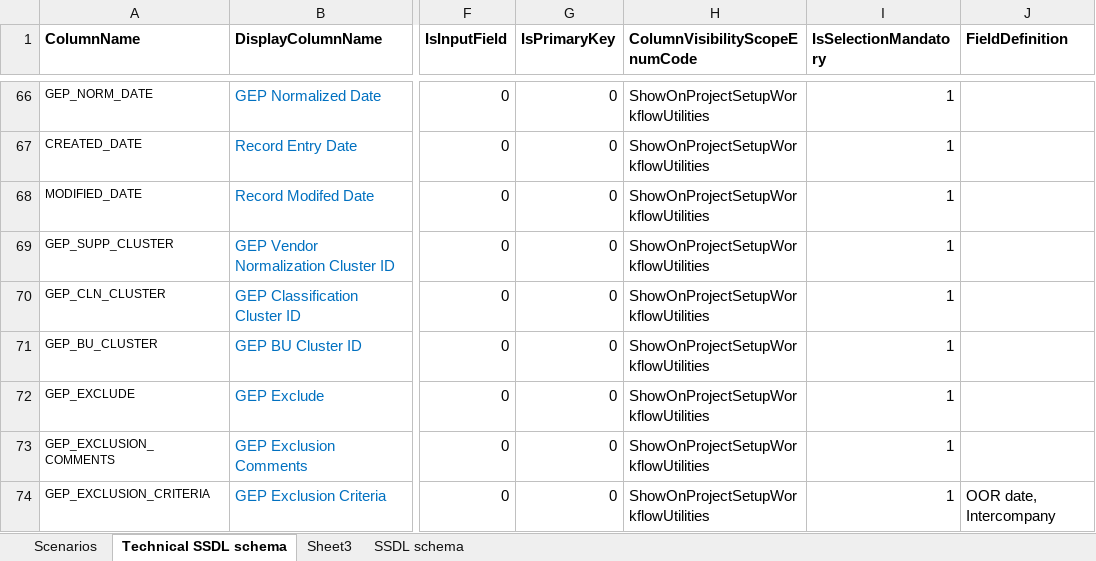
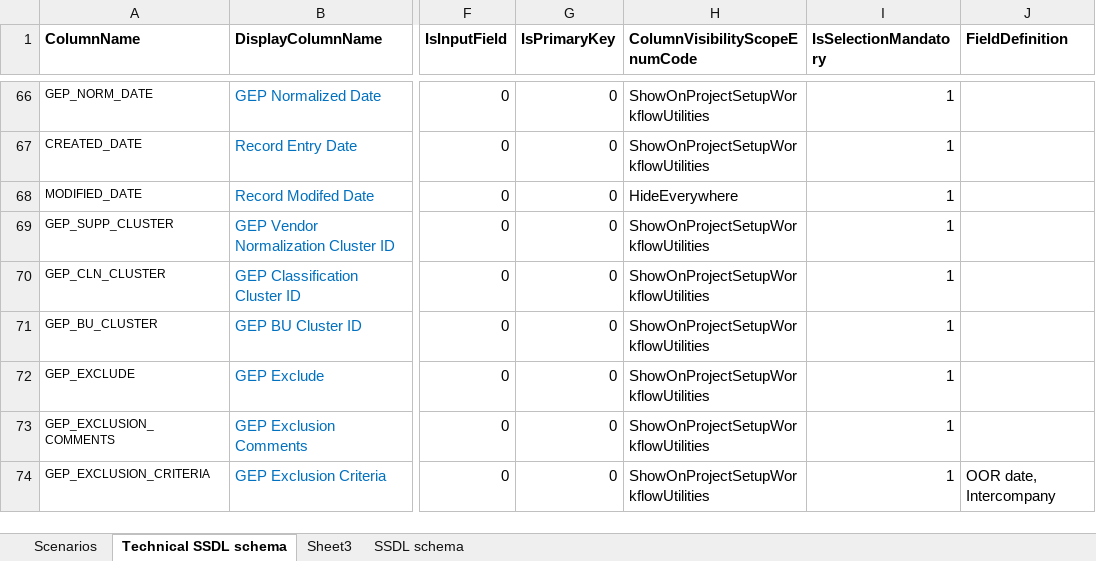
Before and after one commit to GopinadhVennagiri-GEP/SSDL-7658, an Excel workbook: final-main-table-columns.xlsx, sheet Technical SSDL schema, drawn as a sheet; only a part is shown, gaps mark what is left out; values as stored, in another font and other column widths than the file's, no borders; the diff names each change by its address in the sheet, - before the commit and + after, or states it on an @@ line.

```diff
--- a/final-main-table-columns.xlsx (sheet Technical SSDL schema)
+++ b/final-main-table-columns.xlsx (sheet Technical SSDL schema)
-H68 (ColumnVisibilityScopeEnumCode): ShowOnProjectSetupWorkflowUtilities
+H68 (ColumnVisibilityScopeEnumCode): HideEverywhere
```
Also changed, not shown: formulas that keep their value, 7658-testing-scenarios.xlsx, 3 other files.
